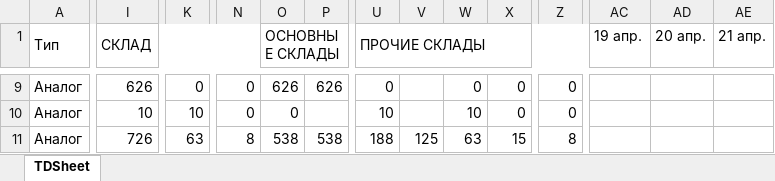
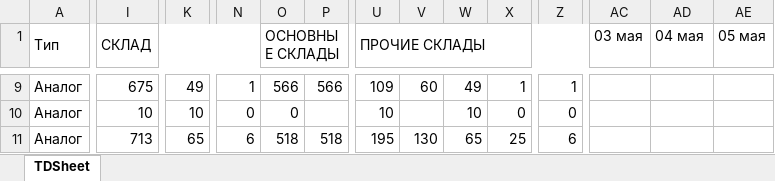
Before and after one commit to Uoiferise/Excel_script, an Excel workbook: data/analog/analog_info.xlsx, sheet TDSheet, drawn as a sheet; only a part is shown, gaps mark what is left out; values as stored, in another font and other column widths than the file's, no cell formats; the diff covers the shown part only; the diff names each change by its address in the sheet, - before the commit and + after, or states it on an @@ line.

```diff
--- a/data/analog/analog_info.xlsx (sheet TDSheet)
+++ b/data/analog/analog_info.xlsx (sheet TDSheet)
-AC1: 19 апр.
+AC1: 03 мая
-AD1: 20 апр.
+AD1: 04 мая
-AE1: 21 апр.
+AE1: 05 мая
-I9 (СКЛАД): 626
+I9 (СКЛАД): 675
-K9: 0
+K9: 49
-N9: 0
+N9: 1
-O9 (ОСНОВНЫЕ СКЛАДЫ): 626
+O9 (ОСНОВНЫЕ СКЛАДЫ): 566
-P9: 626
+P9: 566
-U9 (ПРОЧИЕ СКЛАДЫ): 0
+U9 (ПРОЧИЕ СКЛАДЫ): 109
-V9: (empty)
+V9: 60
-W9: 0
+W9: 49
-X9: 0
+X9: 1
-Z9: 0
+Z9: 1
-I11 (СКЛАД): 726
+I11 (СКЛАД): 713
-K11: 63
+K11: 65
-N11: 8
+N11: 6
-O11 (ОСНОВНЫЕ СКЛАДЫ): 538
+O11 (ОСНОВНЫЕ СКЛАДЫ): 518
-P11: 538
+P11: 518
-U11 (ПРОЧИЕ СКЛАДЫ): 188
+U11 (ПРОЧИЕ СКЛАДЫ): 195
-V11: 125
+V11: 130
-W11: 63
+W11: 65
-X11: 15
+X11: 25
-Z11: 8
+Z11: 6
```
Also changed, not shown: 4 added rows, 7 removed rows, 928 edited cells and merged cells elsewhere in this sheet, cell formats, data/abutments/abutments_info.xlsx, data/blanks/blanks_info.xlsx, 47 other files.
